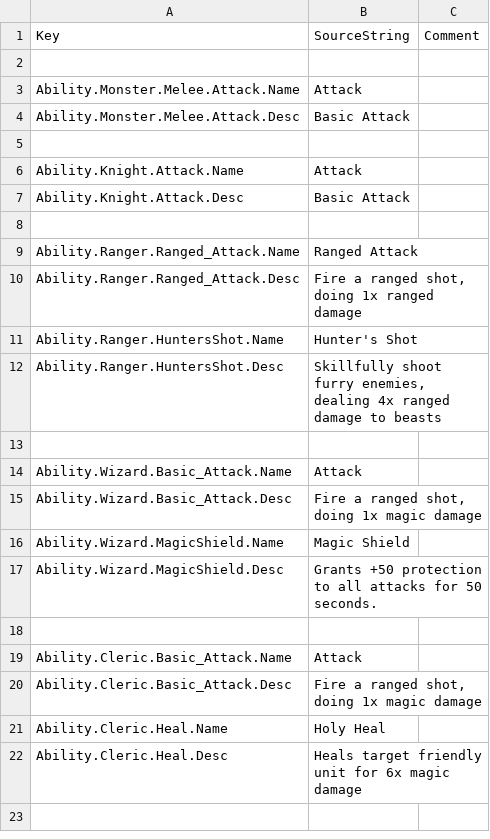
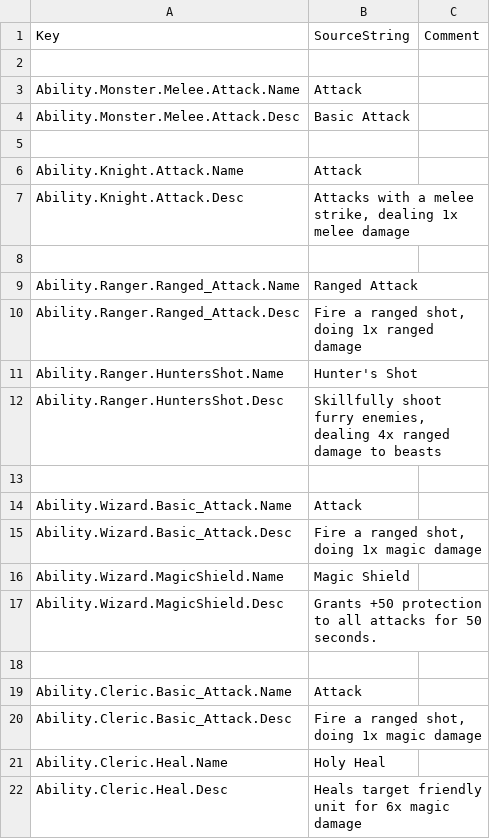
Before and after one commit to Dove-Bren/ProjectLord, a CSV file: Content/Localization/ST_Ability.csv, drawn as a sheet.

```diff
--- a/Content/Localization/ST_Ability.csv
+++ b/Content/Localization/ST_Ability.csv
@@ -6,3 +6,3 @@ Ability.Monster.Melee.Attack.Desc,"Basic Attack",
 Ability.Knight.Attack.Name,"Attack",
-Ability.Knight.Attack.Desc,"Basic Attack",
+Ability.Knight.Attack.Desc,"Attacks with a melee strike, dealing 1x melee damage",
 
```
Also changed, not shown: 3 other files.
